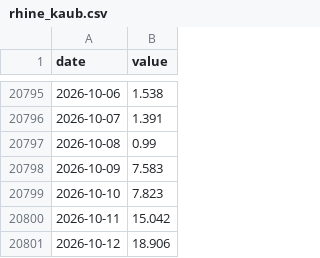
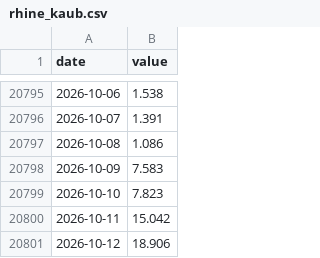
Before and after one commit to wfhungerland/konjunkturmonitor, a CSV file: data/static/rhine_kaub.csv, drawn as a sheet; only a part is shown, gaps mark what is left out.

```diff
--- a/data/static/rhine_kaub.csv
+++ b/data/static/rhine_kaub.csv
@@ -20796,3 +20796,3 @@ date,value
 2026-10-07,1.391
-2026-10-08,0.99
+2026-10-08,1.086
 2026-10-09,7.583
```
Also changed, not shown: data/archive/erscheinen.csv, 2 other files.
